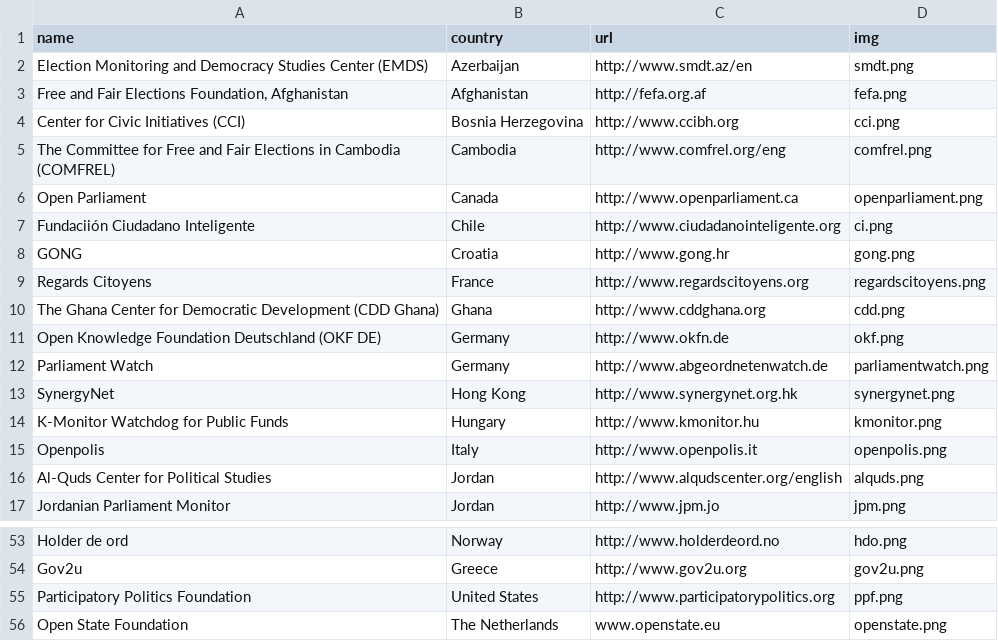
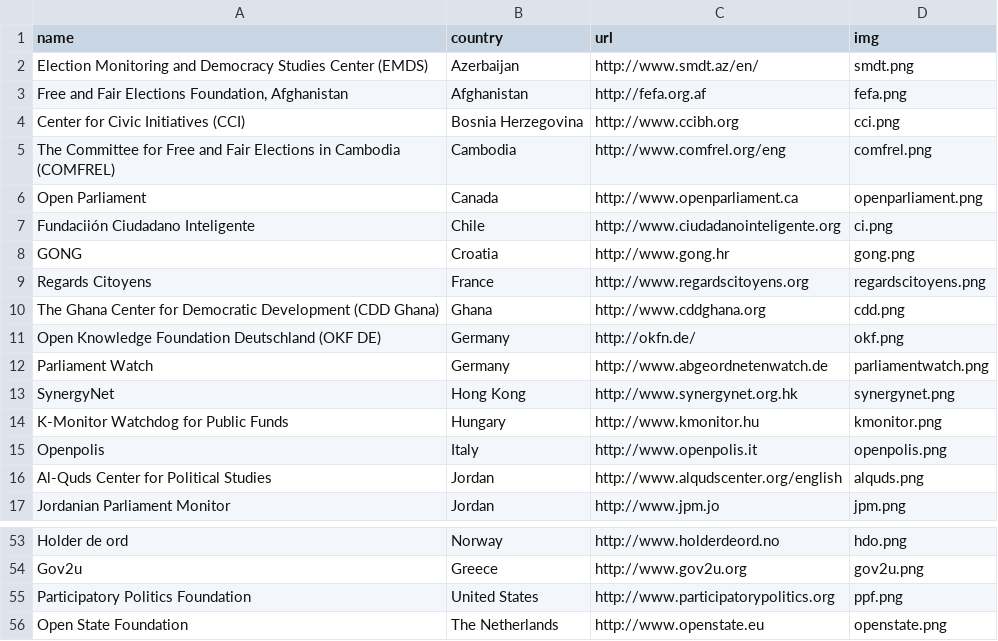
Before and after one commit to sunlightlabs/openingparliament, a CSV file: data/organizations.csv, drawn as a sheet; only a part is shown, gaps mark what is left out.

```diff
--- a/data/organizations.csv
+++ b/data/organizations.csv
@@ -1,3 +1,3 @@
 name,country,url,img
-Election Monitoring and Democracy Studies Center (EMDS),Azerbaijan,http://www.smdt.az/en,smdt.png
+Election Monitoring and Democracy Studies Center (EMDS),Azerbaijan,http://www.smdt.az/en/,smdt.png
 "Free and Fair Elections Foundation, Afghanistan",Afghanistan,http://fefa.org.af,fefa.png
@@ -10,3 +10,3 @@ Regards Citoyens,France,http://www.regardscitoyens.org,regardscitoyens.png
 The Ghana Center for Democratic Development (CDD Ghana),Ghana,http://www.cddghana.org,cdd.png
-Open Knowledge Foundation Deutschland (OKF DE),Germany,http://www.okfn.de,okf.png
+Open Knowledge Foundation Deutschland (OKF DE),Germany,http://okfn.de/,okf.png
 Parliament Watch,Germany,http://www.abgeordnetenwatch.de,parliamentwatch.png
@@ -55,2 +55,2 @@ Gov2u,Greece,http://www.gov2u.org,gov2u.png
 Participatory Politics Foundation,United States,http://www.participatorypolitics.org,ppf.png
-Open State Foundation,The Netherlands,www.openstate.eu,openstate.png
+Open State Foundation,The Netherlands,http://www.openstate.eu,openstate.png
```
Also changed, not shown: 1 other file.
